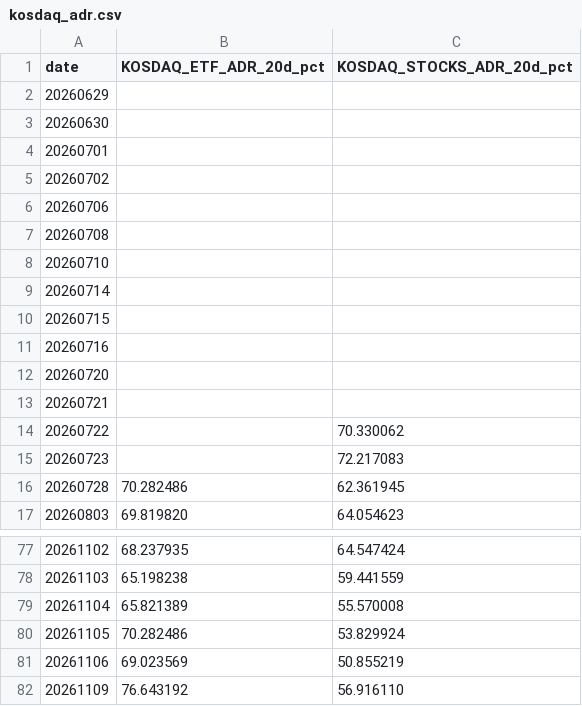
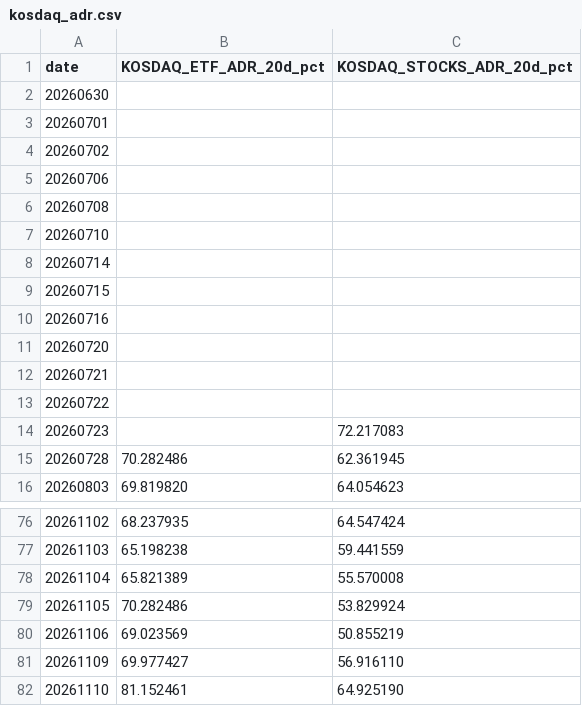
Before and after one commit to jsinvest/dashboard, a CSV file: market-analysis/kosdaq_adr.csv, drawn as a sheet; only a part is shown, gaps mark what is left out.

```diff
--- a/market-analysis/kosdaq_adr.csv
+++ b/market-analysis/kosdaq_adr.csv
@@ -1,3 +1,2 @@
 date,KOSDAQ_ETF_ADR_20d_pct,KOSDAQ_STOCKS_ADR_20d_pct
-20260629,,
 20260630,,
@@ -13,3 +12,3 @@
 20260721,,
-20260722,,70.330062
+20260722,,
 20260723,,72.217083
@@ -81,2 +80,3 @@
 20261106,69.023569,50.855219
-20261109,76.643192,56.916110
+20261109,69.977427,56.916110
+20261110,81.152461,64.925190
```
Also changed, not shown: market-analysis/fear_greed_summary.csv, market-analysis/kospi_adr.csv, 30 other files.
